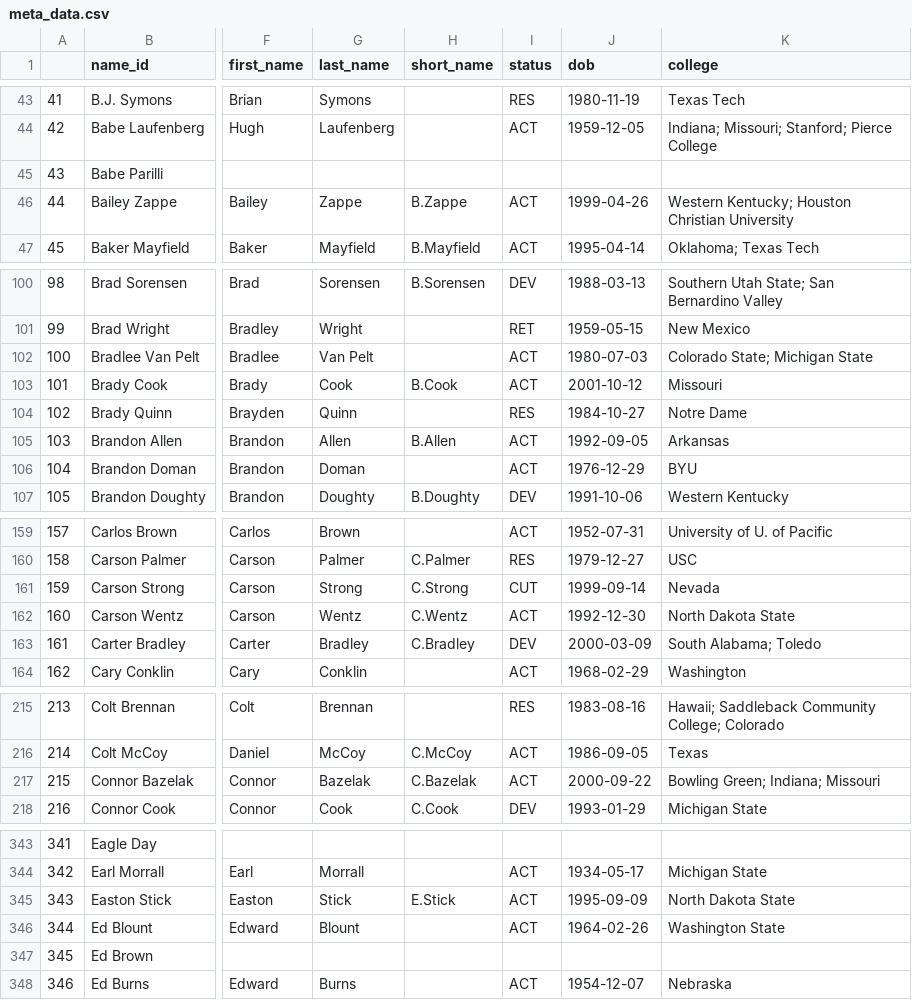
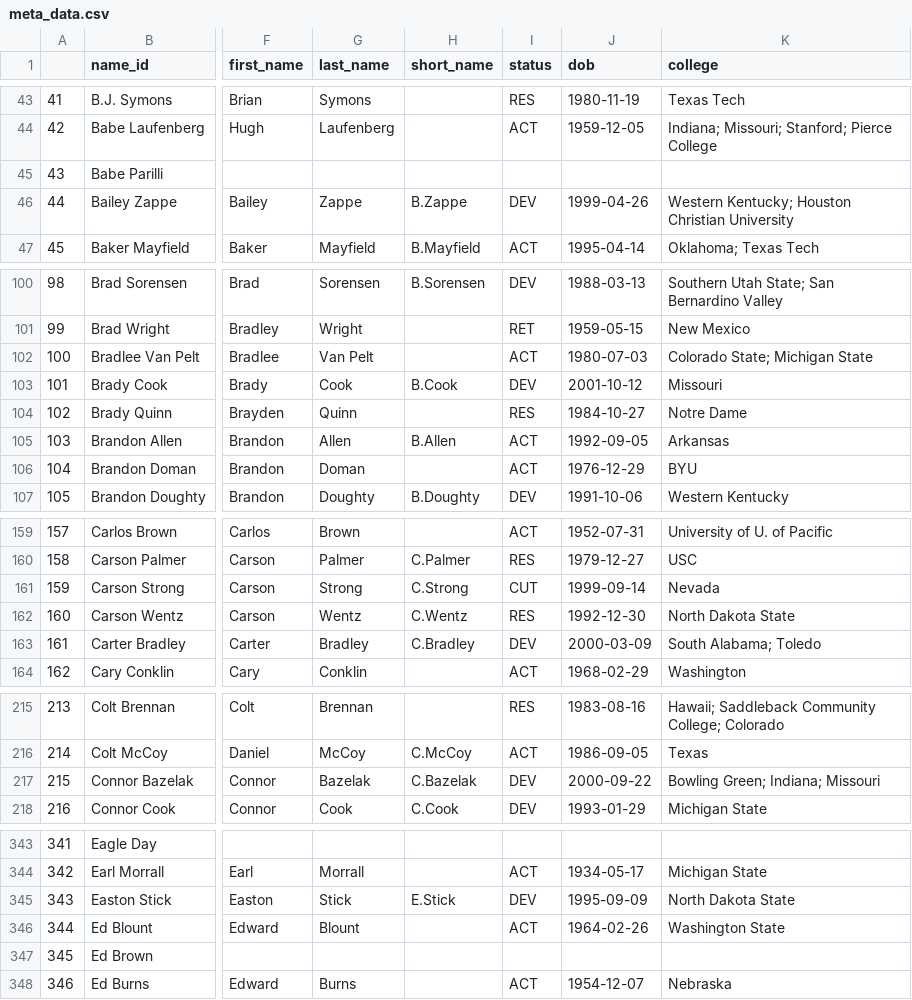
Before and after one commit to greerreNFL/nfeloqb, a CSV file: Other Data/meta_data.csv, drawn as a sheet; only a part is shown, gaps mark what is left out; the diff covers the shown part only; the diff names each change by its address in the sheet, - before the commit and + after, or states it on an @@ line.

```diff
--- a/Other Data/meta_data.csv
+++ b/Other Data/meta_data.csv
-I46 (status): ACT
+I46 (status): DEV
-I103 (status): ACT
+I103 (status): DEV
-I162 (status): ACT
+I162 (status): RES
-I217 (status): ACT
+I217 (status): DEV
-I345 (status): ACT
+I345 (status): DEV
```
Also changed, not shown: 1 edited cell elsewhere in this file, Other Data/defensive_adjustments.csv, 2 other files.
